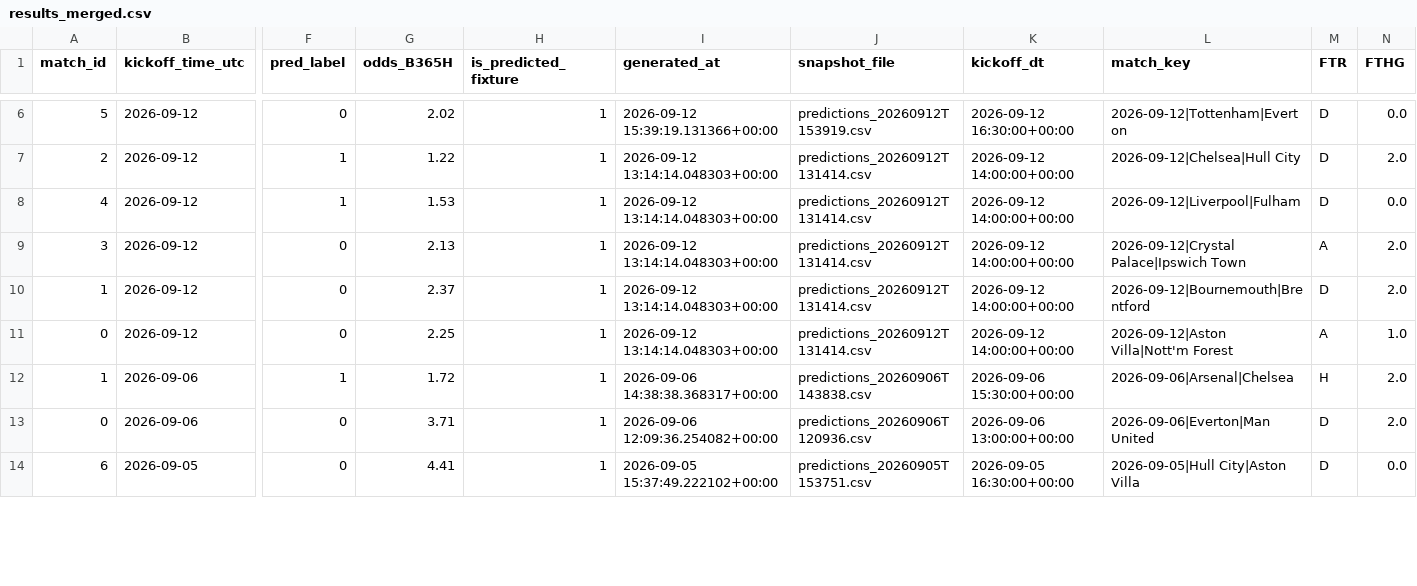
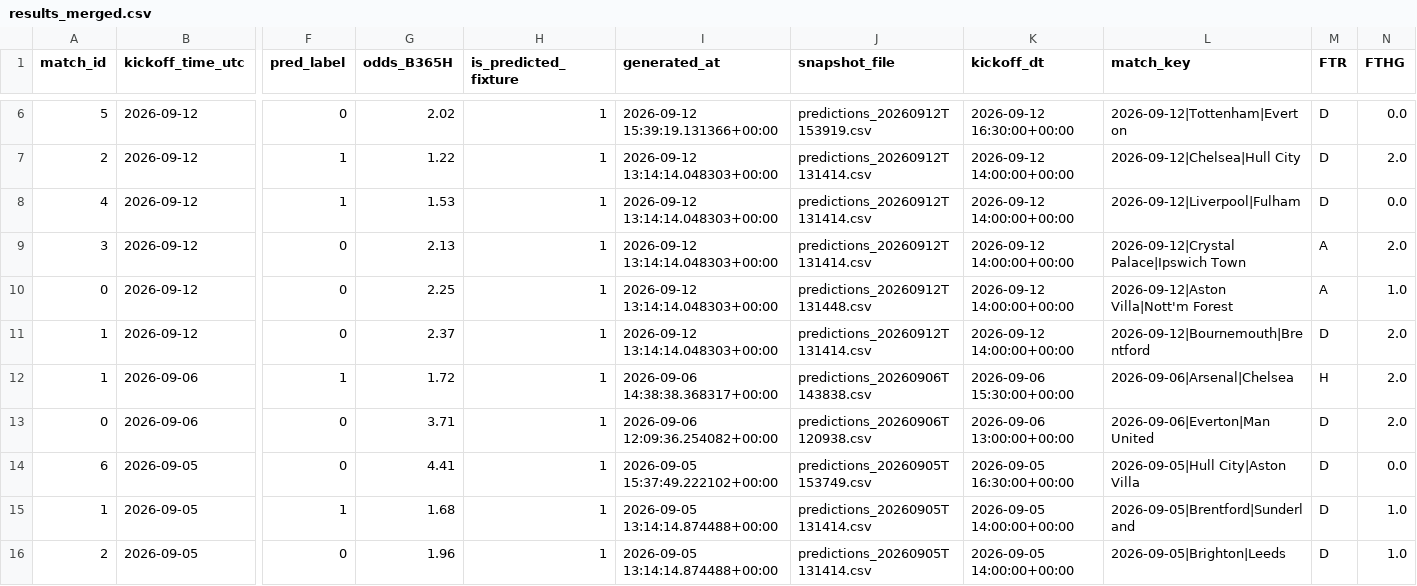
Before and after one commit to Shab00/Over-Under2.5Goals, a CSV file: data/processed/results_merged.csv, drawn as a sheet; only a part is shown, gaps mark what is left out; removed rows and columns are numbered as before the commit, all else as after; rows hold the shown columns only; the diff covers the shown part only; the diff names each change by its address in the sheet, - before the commit and + after, or states it on an @@ line.

```diff
--- a/data/processed/results_merged.csv
+++ b/data/processed/results_merged.csv
+row 10: 0 | 2026-09-12 | 0 | 2.25 | 1 | 2026-09-12 13:14:14.048303+00:00 | predictions_20260912T131448.csv | 2026-09-12 14:00:00+00:00 | 2026-09-12|Aston Villa|Nott'm Forest | A | 1.0
-row 11: 0 | 2026-09-12 | 0 | 2.25 | 1 | 2026-09-12 13:14:14.048303+00:00 | predictions_20260912T131414.csv | 2026-09-12 14:00:00+00:00 | 2026-09-12|Aston Villa|Nott'm Forest | A | 1.0
-J13 (snapshot_file): predictions_20260906T120936.csv
+J13 (snapshot_file): predictions_20260906T120938.csv
-J14 (snapshot_file): predictions_20260905T153751.csv
+J14 (snapshot_file): predictions_20260905T153749.csv
+row 15: 1 | 2026-09-05 | 1 | 1.68 | 1 | 2026-09-05 13:14:14.874488+00:00 | predictions_20260905T131414.csv | 2026-09-05 14:00:00+00:00 | 2026-09-05|Brentford|Sunderland | D | 1.0
+row 16: 2 | 2026-09-05 | 0 | 1.96 | 1 | 2026-09-05 13:14:14.874488+00:00 | predictions_20260905T131414.csv | 2026-09-05 14:00:00+00:00 | 2026-09-05|Brighton|Leeds | D | 1.0
```
Also changed, not shown: 2 removed rows and 14 edited cells elsewhere in this file, data/processed/updated_fixtures_with_odds.csv, 10 other files.
